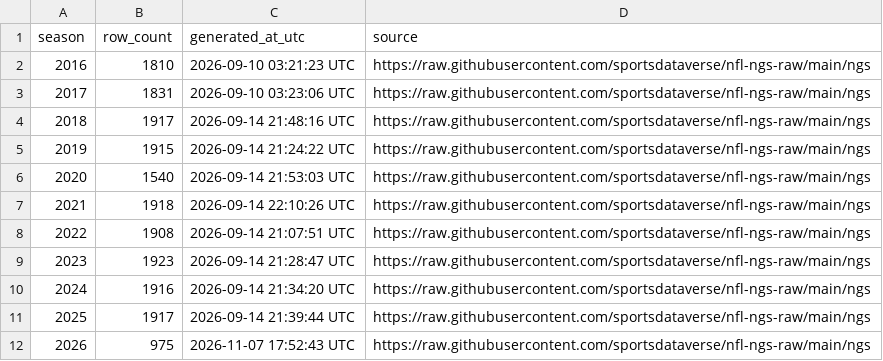
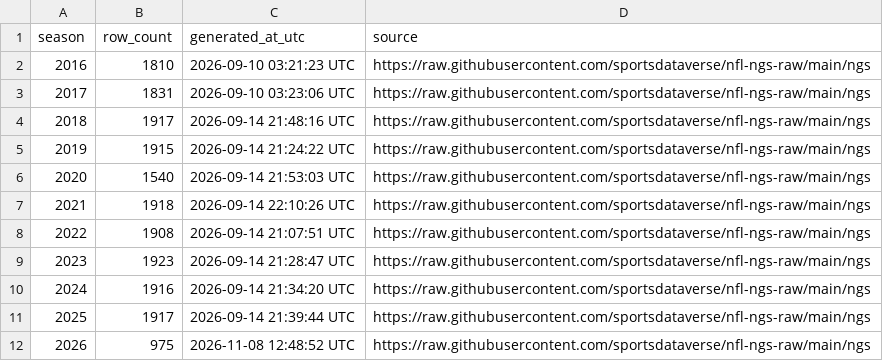
Before and after one commit to sportsdataverse/nfl-ngs-data, a CSV file: ngs/gamecenter_leaders/ngs_gamecenter_leaders_in_data_repo.csv, drawn as a sheet.

```diff
--- a/ngs/gamecenter_leaders/ngs_gamecenter_leaders_in_data_repo.csv
+++ b/ngs/gamecenter_leaders/ngs_gamecenter_leaders_in_data_repo.csv
@@ -11,2 +11,2 @@ season,row_count,generated_at_utc,source
 2025,1917,2026-09-14 21:39:44 UTC,https://raw.githubusercontent.com/sportsdataverse/nfl-ngs-raw/main/ngs
-2026,975,2026-11-07 17:52:43 UTC,https://raw.githubusercontent.com/sportsdataverse/nfl-ngs-raw/main/ngs
+2026,975,2026-11-08 12:48:52 UTC,https://raw.githubusercontent.com/sportsdataverse/nfl-ngs-raw/main/ngs
```
Also changed, not shown: ngs/gamecenter_pass_rushers/ngs_gamecenter_pass_rushers_in_data_repo.csv, ngs/gamecenter_passers/ngs_gamecenter_passers_in_data_repo.csv, 12 other files.
